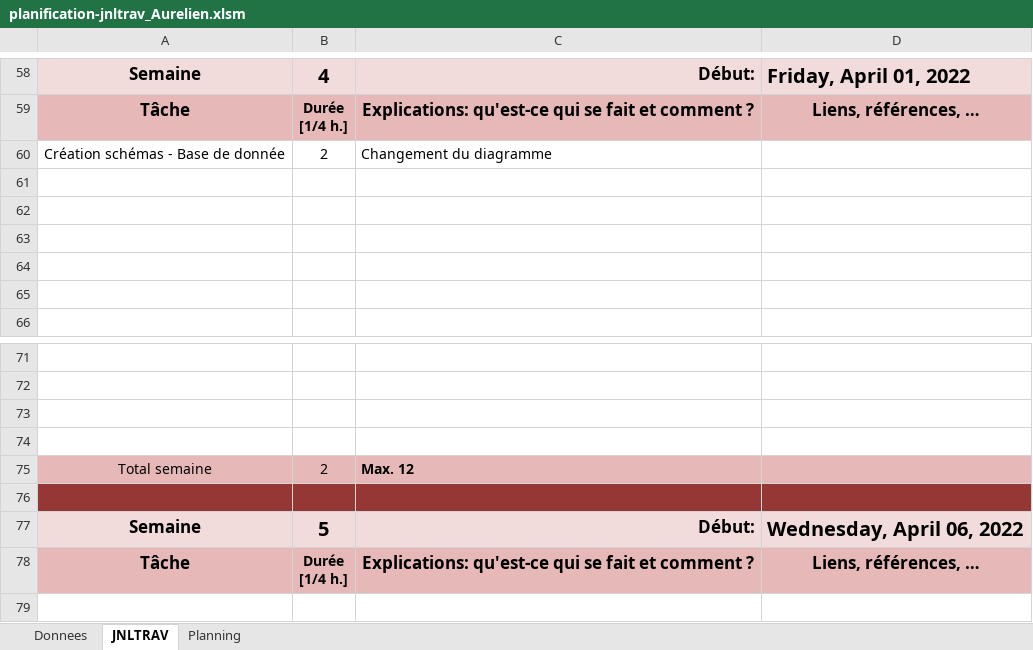
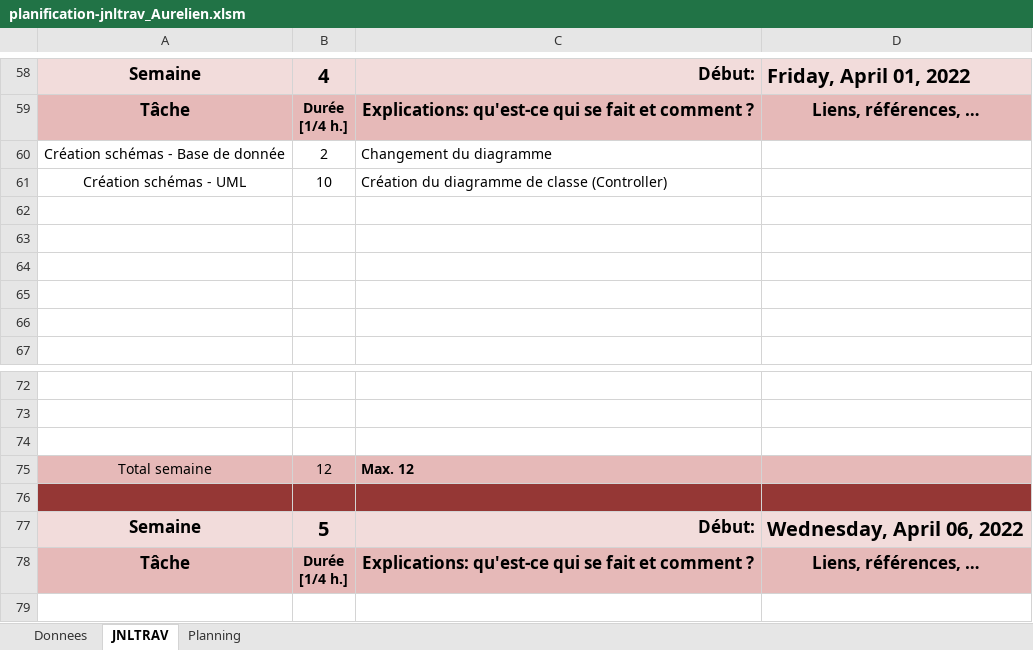
Before and after one commit to dam277/P_Web_2, an Excel workbook: 01-Documents/Planification/planification-jnltrav_Aurelien.xlsm, sheet JNLTRAV, drawn as a sheet; only a part is shown, gaps mark what is left out; values as stored, in another font and other column widths than the file's, no borders; charts and pictures not drawn; removed rows and columns are numbered as before the commit, all else as after; the diff names each change by its address in the sheet, - before the commit and + after, or states it on an @@ line.

Commit message:
Controllers created

```diff
--- a/01-Documents/Planification/planification-jnltrav_Aurelien.xlsm (sheet JNLTRAV)
+++ b/01-Documents/Planification/planification-jnltrav_Aurelien.xlsm (sheet JNLTRAV)
+row 61: Création schémas - UML | 10 | Création du diagramme de classe (Controller)
-row 74: (empty)
-B75: 2
+B75: 12
```
Also changed, not shown: charts or pictures, 1 other file.
